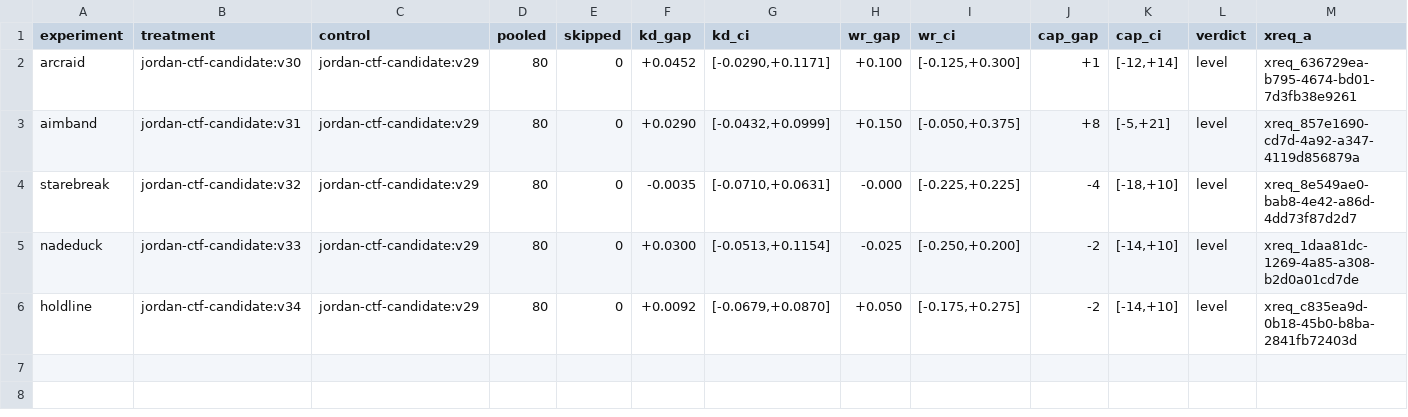
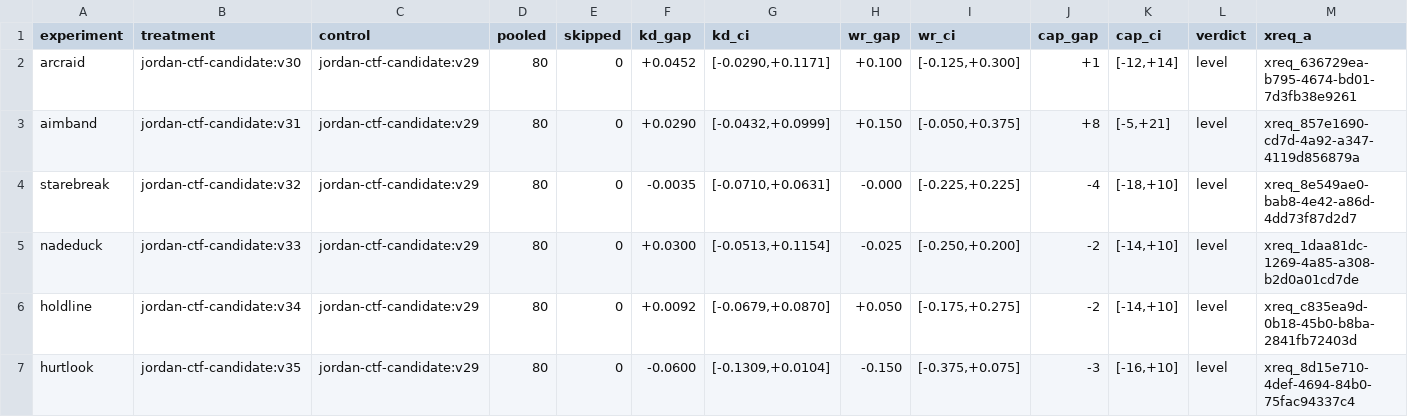
Before and after one commit to johomax/johomax_ctf, a TSV file: results/summary.tsv, drawn as a sheet; only a part is shown; rows hold the shown columns only; the diff names each change by its address in the sheet, - before the commit and + after, or states it on an @@ line.

```diff
--- a/results/summary.tsv
+++ b/results/summary.tsv
+row 7: hurtlook | jordan-ctf-candidate:v35 | jordan-ctf-candidate:v29 | 80 | 0 | -0.0600 | [-0.1309,+0.0104] | -0.150 | [-0.375,+0.075] | -3 | [-16,+10] | level | xreq_8d15e710-4def-4694-84b0-75fac94337c4
```
Also changed, not shown: 4 other files.
